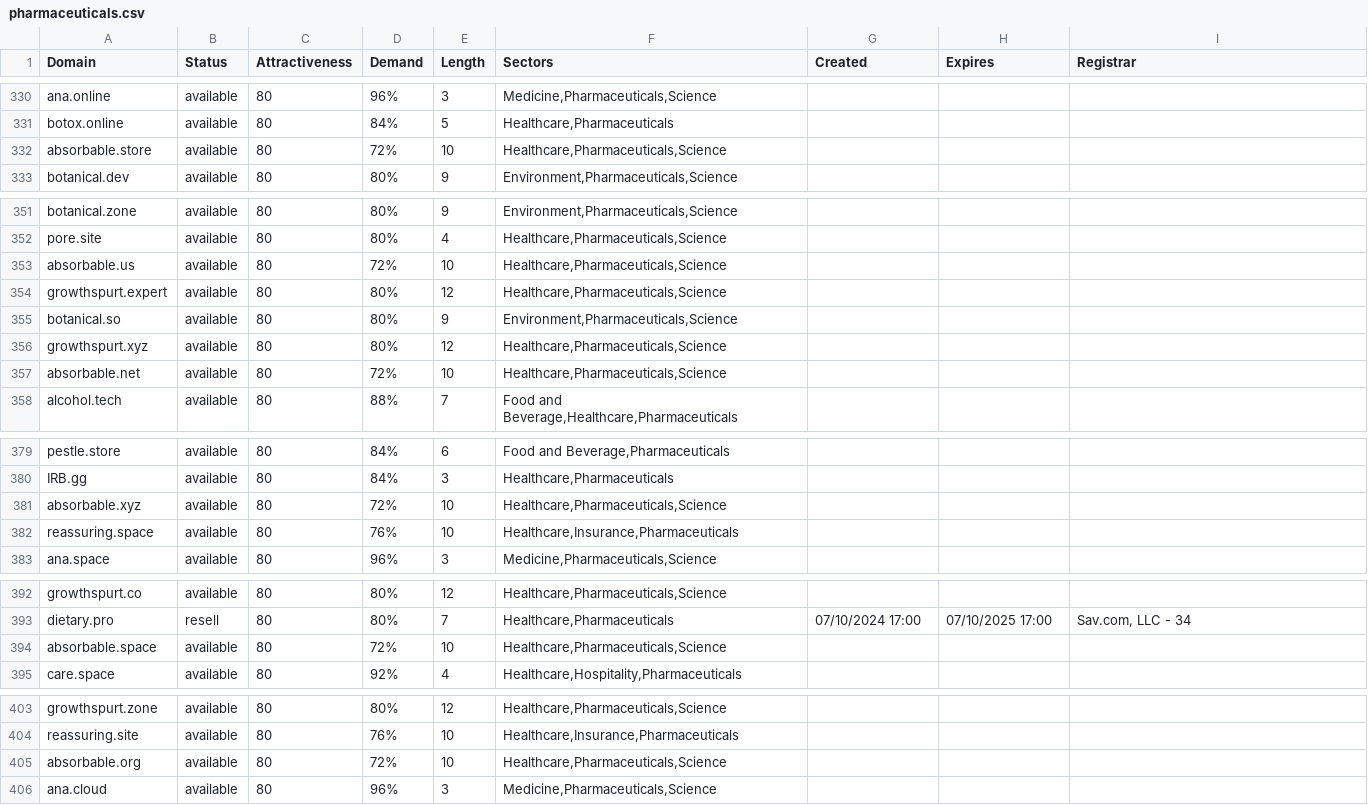
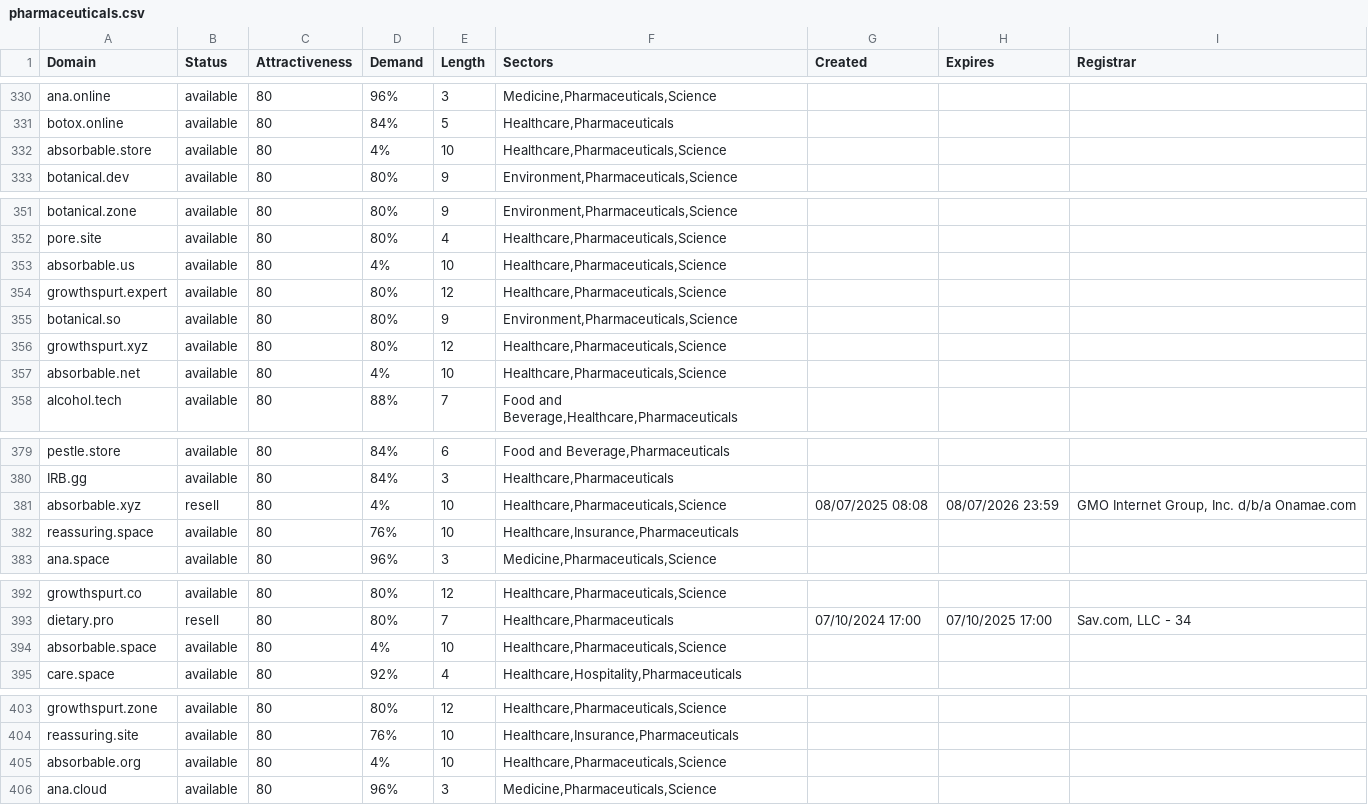
Before and after one commit to UniqueDomains/pharmaceuticals-oneword-domains, a CSV file: pharmaceuticals.csv, drawn as a sheet; only a part is shown, gaps mark what is left out; the diff covers the shown part only.

Commit message:
Domains update

```diff
--- a/pharmaceuticals.csv
+++ b/pharmaceuticals.csv
@@ -331,3 +331,3 @@ ana.online,available,80,96%,3,"Medicine,Pharmaceuticals,Science",,,
 botox.online,available,80,84%,5,"Healthcare,Pharmaceuticals",,,
-absorbable.store,available,80,72%,10,"Healthcare,Pharmaceuticals,Science",,,
+absorbable.store,available,80,4%,10,"Healthcare,Pharmaceuticals,Science",,,
 botanical.dev,available,80,80%,9,"Environment,Pharmaceuticals,Science",,,
@@ -352,3 +352,3 @@ botanical.zone,available,80,80%,9,"Environment,Pharmaceuticals,Science",,,
 pore.site,available,80,80%,4,"Healthcare,Pharmaceuticals,Science",,,
-absorbable.us,available,80,72%,10,"Healthcare,Pharmaceuticals,Science",,,
+absorbable.us,available,80,4%,10,"Healthcare,Pharmaceuticals,Science",,,
 growthspurt.expert,available,80,80%,12,"Healthcare,Pharmaceuticals,Science",,,
@@ -356,3 +356,3 @@ botanical.so,available,80,80%,9,"Environment,Pharmaceuticals,Science",,,
 growthspurt.xyz,available,80,80%,12,"Healthcare,Pharmaceuticals,Science",,,
-absorbable.net,available,80,72%,10,"Healthcare,Pharmaceuticals,Science",,,
+absorbable.net,available,80,4%,10,"Healthcare,Pharmaceuticals,Science",,,
 alcohol.tech,available,80,88%,7,"Food and Beverage,Healthcare,Pharmaceuticals",,,
@@ -380,3 +380,3 @@ pestle.store,available,80,84%,6,"Food and Beverage,Pharmaceuticals",,,
 IRB.gg,available,80,84%,3,"Healthcare,Pharmaceuticals",,,
-absorbable.xyz,available,80,72%,10,"Healthcare,Pharmaceuticals,Science",,,
+absorbable.xyz,resell,80,4%,10,"Healthcare,Pharmaceuticals,Science",08/07/2025 08:08,08/07/2026 23:59,"GMO Internet Group, Inc. d/b/a Onamae.com	"
 reassuring.space,available,80,76%,10,"Healthcare,Insurance,Pharmaceuticals",,,
@@ -393,3 +393,3 @@ growthspurt.co,available,80,80%,12,"Healthcare,Pharmaceuticals,Science",,,
 dietary.pro,resell,80,80%,7,"Healthcare,Pharmaceuticals",07/10/2024 17:00,07/10/2025 17:00,"Sav.com, LLC - 34"
-absorbable.space,available,80,72%,10,"Healthcare,Pharmaceuticals,Science",,,
+absorbable.space,available,80,4%,10,"Healthcare,Pharmaceuticals,Science",,,
 care.space,available,80,92%,4,"Healthcare,Hospitality,Pharmaceuticals",,,
@@ -404,3 +404,3 @@ growthspurt.zone,available,80,80%,12,"Healthcare,Pharmaceuticals,Science",,,
 reassuring.site,available,80,76%,10,"Healthcare,Insurance,Pharmaceuticals",,,
-absorbable.org,available,80,72%,10,"Healthcare,Pharmaceuticals,Science",,,
+absorbable.org,available,80,4%,10,"Healthcare,Pharmaceuticals,Science",,,
 ana.cloud,available,80,96%,3,"Medicine,Pharmaceuticals,Science",,,
```
Also changed, not shown: 6 edited cells elsewhere in this file, 2 other files.
